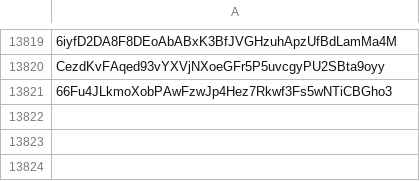
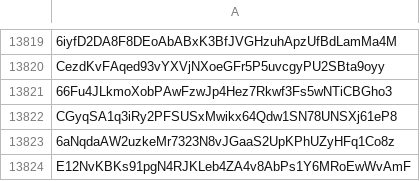
Before and after one commit to wavesplatform/waves-community, a CSV file: Scam tokens according to the opinion of Waves Community.csv, drawn as a sheet; only a part is shown, gaps mark what is left out; the diff names each change by its address in the sheet, - before the commit and + after, or states it on an @@ line.

Commit message:
Updates

```diff
--- a/Scam tokens according to the opinion of Waves Community.csv
+++ b/Scam tokens according to the opinion of Waves Community.csv
+row 13822: CGyqSA1q3iRy2PFSUSxMwikx64Qdw1SN78UNSXj61eP8
+row 13823: 6aNqdaAW2uzkeMr7323N8vJGaaS2UpKPhUZyHFq1Co8z
+row 13824: E12NvKBKs91pgN4RJKLeb4ZA4v8AbPs1Y6MRoEwWvAmF
```
